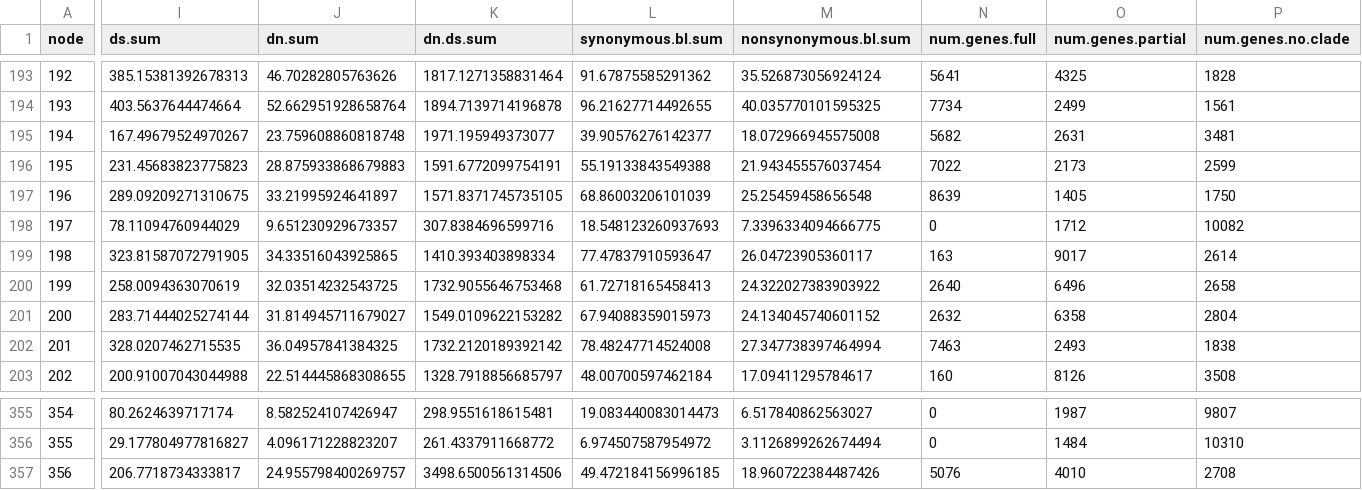
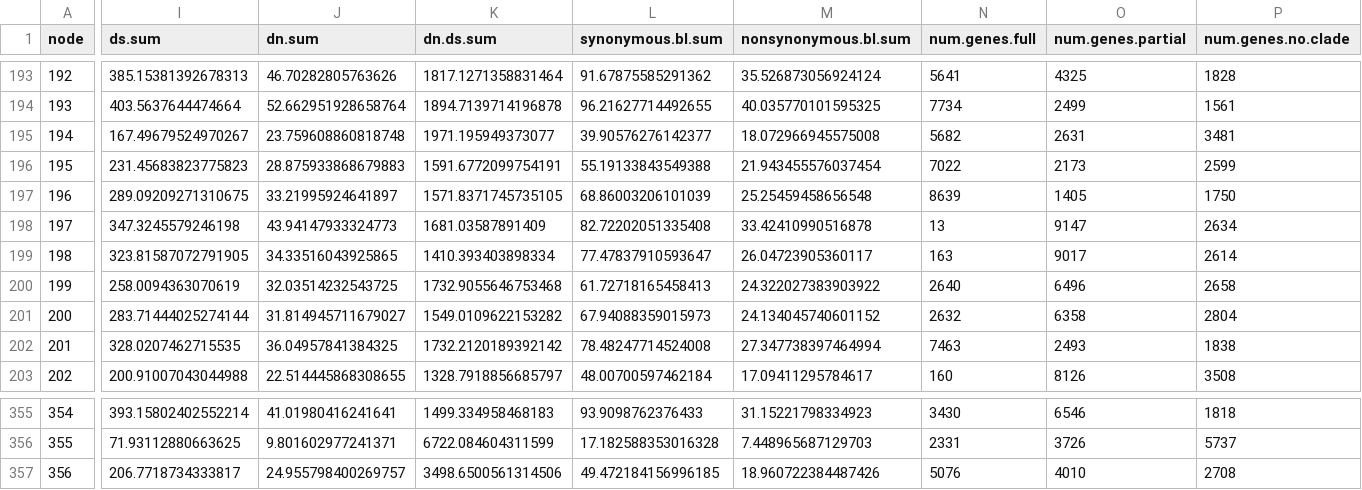
Before and after one commit to goodest-goodlab/murinae-seq, a CSV file: docs/data/rates/full-coding-astral-cf-rooted-rates.csv, drawn as a sheet; only a part is shown, gaps mark what is left out; the diff covers the shown part only; the diff names each change by its address in the sheet, - before the commit and + after, or states it on an @@ line.

```diff
--- a/docs/data/rates/full-coding-astral-cf-rooted-rates.csv
+++ b/docs/data/rates/full-coding-astral-cf-rooted-rates.csv
-I198 (ds.sum): 78.11094760944029
+I198 (ds.sum): 347.3245579246198
-J198 (dn.sum): 9.651230929673357
+J198 (dn.sum): 43.94147933324773
-K198 (dn.ds.sum): 307.8384696599716
+K198 (dn.ds.sum): 1681.03587891409
-L198 (synonymous.bl.sum): 18.548123260937693
+L198 (synonymous.bl.sum): 82.72202051335408
-M198 (nonsynonymous.bl.sum): 7.3396334094666775
+M198 (nonsynonymous.bl.sum): 33.42410990516878
-N198 (num.genes.full): 0
+N198 (num.genes.full): 13
-O198 (num.genes.partial): 1712
+O198 (num.genes.partial): 9147
-P198 (num.genes.no.clade): 10082
+P198 (num.genes.no.clade): 2634
-I355 (ds.sum): 80.2624639717174
+I355 (ds.sum): 393.15802402552214
-J355 (dn.sum): 8.582524107426947
+J355 (dn.sum): 41.01980416241641
-K355 (dn.ds.sum): 298.9551618615481
+K355 (dn.ds.sum): 1499.334958468183
-L355 (synonymous.bl.sum): 19.083440083014473
+L355 (synonymous.bl.sum): 93.9098762376433
-M355 (nonsynonymous.bl.sum): 6.517840862563027
+M355 (nonsynonymous.bl.sum): 31.15221798334923
-N355 (num.genes.full): 0
+N355 (num.genes.full): 3430
-O355 (num.genes.partial): 1987
+O355 (num.genes.partial): 6546
-P355 (num.genes.no.clade): 9807
+P355 (num.genes.no.clade): 1818
-I356 (ds.sum): 29.177804977816827
+I356 (ds.sum): 71.93112880663625
-J356 (dn.sum): 4.096171228823207
+J356 (dn.sum): 9.801602977241371
-K356 (dn.ds.sum): 261.4337911668772
+K356 (dn.ds.sum): 6722.084604311599
-L356 (synonymous.bl.sum): 6.974507587954972
+L356 (synonymous.bl.sum): 17.182588353016328
-M356 (nonsynonymous.bl.sum): 3.1126899262674494
+M356 (nonsynonymous.bl.sum): 7.448965687129703
-N356 (num.genes.full): 0
+N356 (num.genes.full): 2331
-O356 (num.genes.partial): 1484
+O356 (num.genes.partial): 3726
-P356 (num.genes.no.clade): 10310
+P356 (num.genes.no.clade): 5737
```
Also changed, not shown: 155 edited cells elsewhere in this file, 8 other files.
